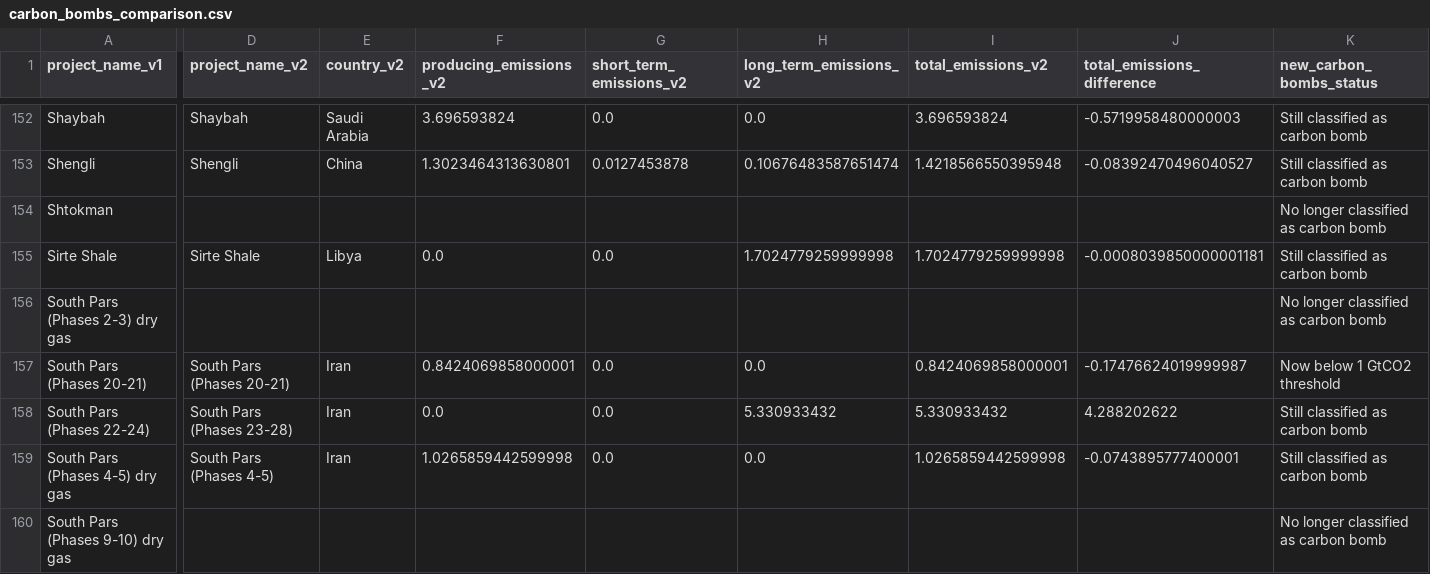
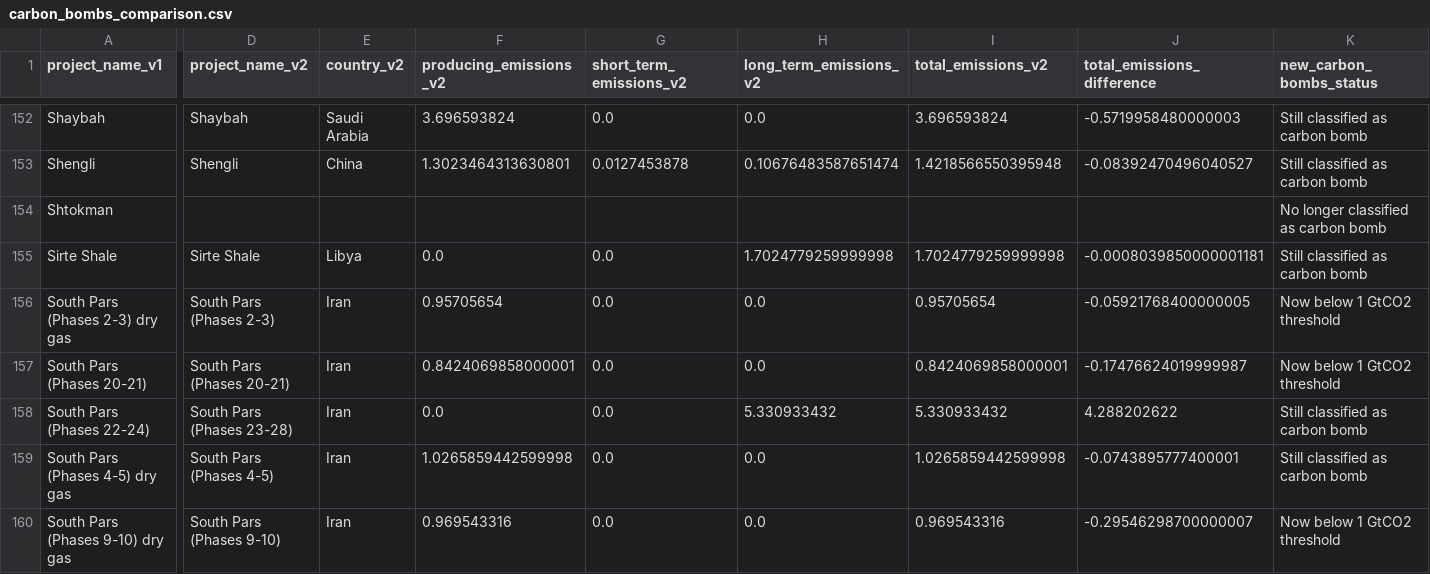
Before and after one commit to dataforgoodfr/CarbonBombs, a CSV file: nb/carbon_bombs_comparison.csv, drawn as a sheet; only a part is shown, gaps mark what is left out; the diff covers the shown part only; the diff names each change by its address in the sheet, - before the commit and + after, or states it on an @@ line.

Commit message:
✨ Add matching with simple gasoil project

```diff
--- a/nb/carbon_bombs_comparison.csv
+++ b/nb/carbon_bombs_comparison.csv
-D156 (project_name_v2): (empty)
+D156 (project_name_v2): South Pars (Phases 2-3)
-E156 (country_v2): (empty)
+E156 (country_v2): Iran
-F156 (producing_emissions_v2): (empty)
+F156 (producing_emissions_v2): 0.95705654
-G156 (short_term_emissions_v2): (empty)
+G156 (short_term_emissions_v2): 0.0
-H156 (long_term_emissions_v2): (empty)
+H156 (long_term_emissions_v2): 0.0
-I156 (total_emissions_v2): (empty)
+I156 (total_emissions_v2): 0.95705654
-J156 (total_emissions_difference): (empty)
+J156 (total_emissions_difference): -0.05921768400000005
-K156 (new_carbon_bombs_status): No longer classified as carbon bomb
+K156 (new_carbon_bombs_status): Now below 1 GtCO2 threshold
-D160 (project_name_v2): (empty)
+D160 (project_name_v2): South Pars (Phases 9-10)
-E160 (country_v2): (empty)
+E160 (country_v2): Iran
-F160 (producing_emissions_v2): (empty)
+F160 (producing_emissions_v2): 0.969543316
-G160 (short_term_emissions_v2): (empty)
+G160 (short_term_emissions_v2): 0.0
-H160 (long_term_emissions_v2): (empty)
+H160 (long_term_emissions_v2): 0.0
-I160 (total_emissions_v2): (empty)
+I160 (total_emissions_v2): 0.969543316
-J160 (total_emissions_difference): (empty)
+J160 (total_emissions_difference): -0.29546298700000007
-K160 (new_carbon_bombs_status): No longer classified as carbon bomb
+K160 (new_carbon_bombs_status): Now below 1 GtCO2 threshold
```
Also changed, not shown: 3 removed rows and 69 edited cells elsewhere in this file, 1 other file.
